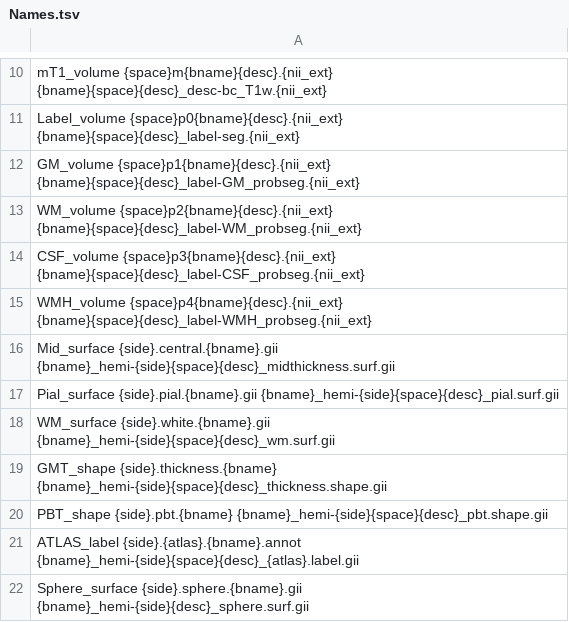
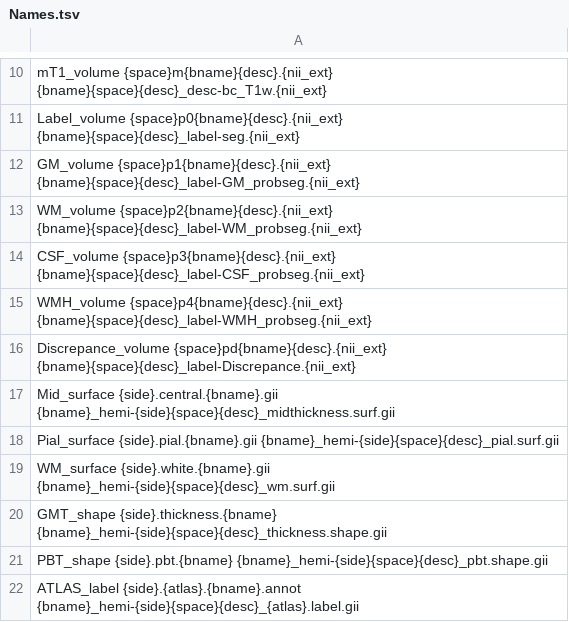
Before and after one commit to ChristianGaser/T1Prep, a TSV file: Names.tsv, drawn as a sheet; only a part is shown, gaps mark what is left out; the shorter side is filled out with more unchanged rows.

Commit message:
Update Names.tsv

```diff
--- a/Names.tsv
+++ b/Names.tsv
@@ -15,2 +15,3 @@ CSF_volume {space}p3{bname}{desc}.{nii_ext} {bname}{space}{desc}_label-CSF_probs
 WMH_volume {space}p4{bname}{desc}.{nii_ext} {bname}{space}{desc}_label-WMH_probseg.{nii_ext}
+Discrepance_volume {space}pd{bname}{desc}.{nii_ext} {bname}{space}{desc}_label-Discrepance.{nii_ext}
 Mid_surface {side}.central.{bname}.gii {bname}_hemi-{side}{space}{desc}_midthickness.surf.gii
```
